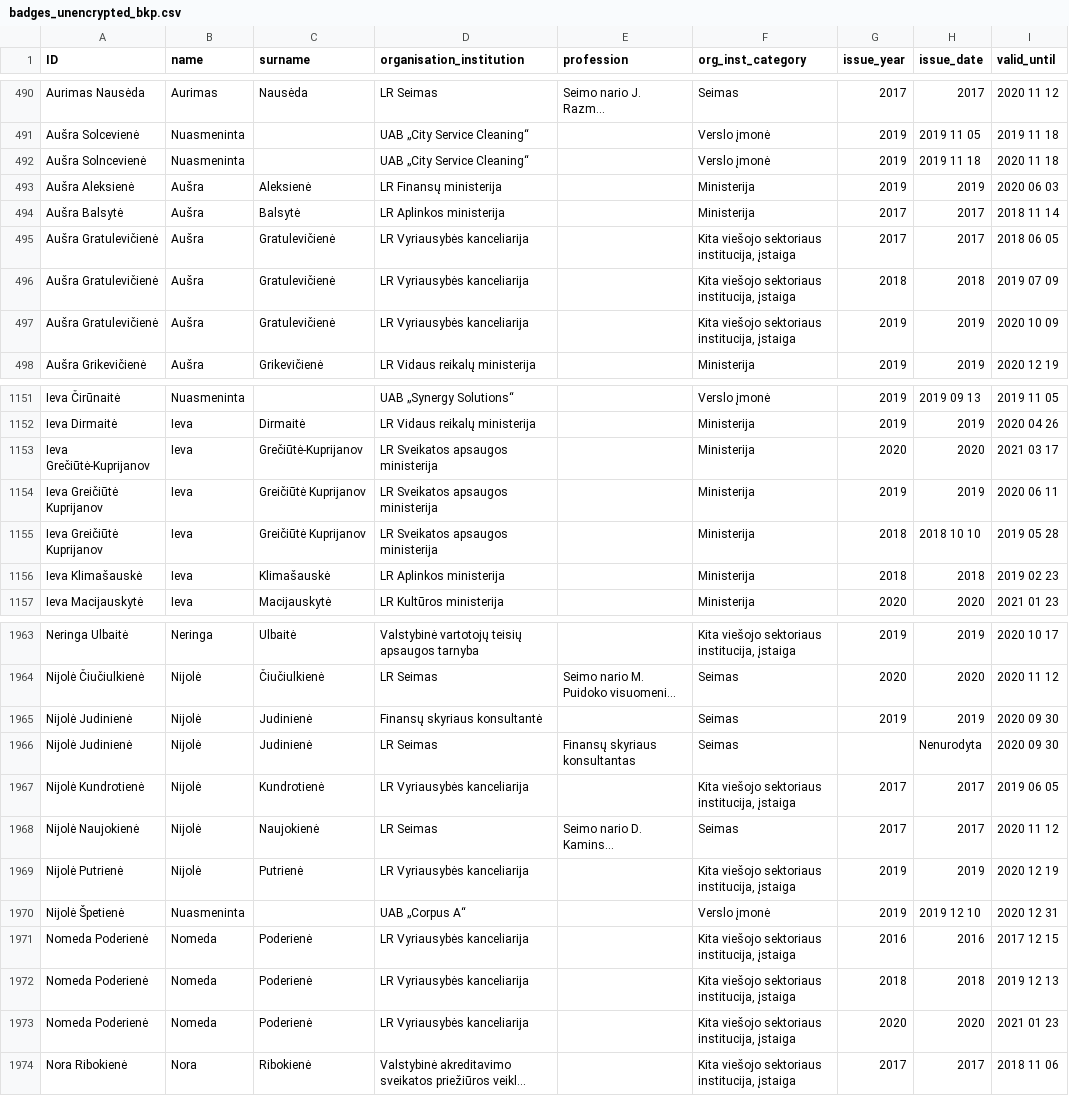
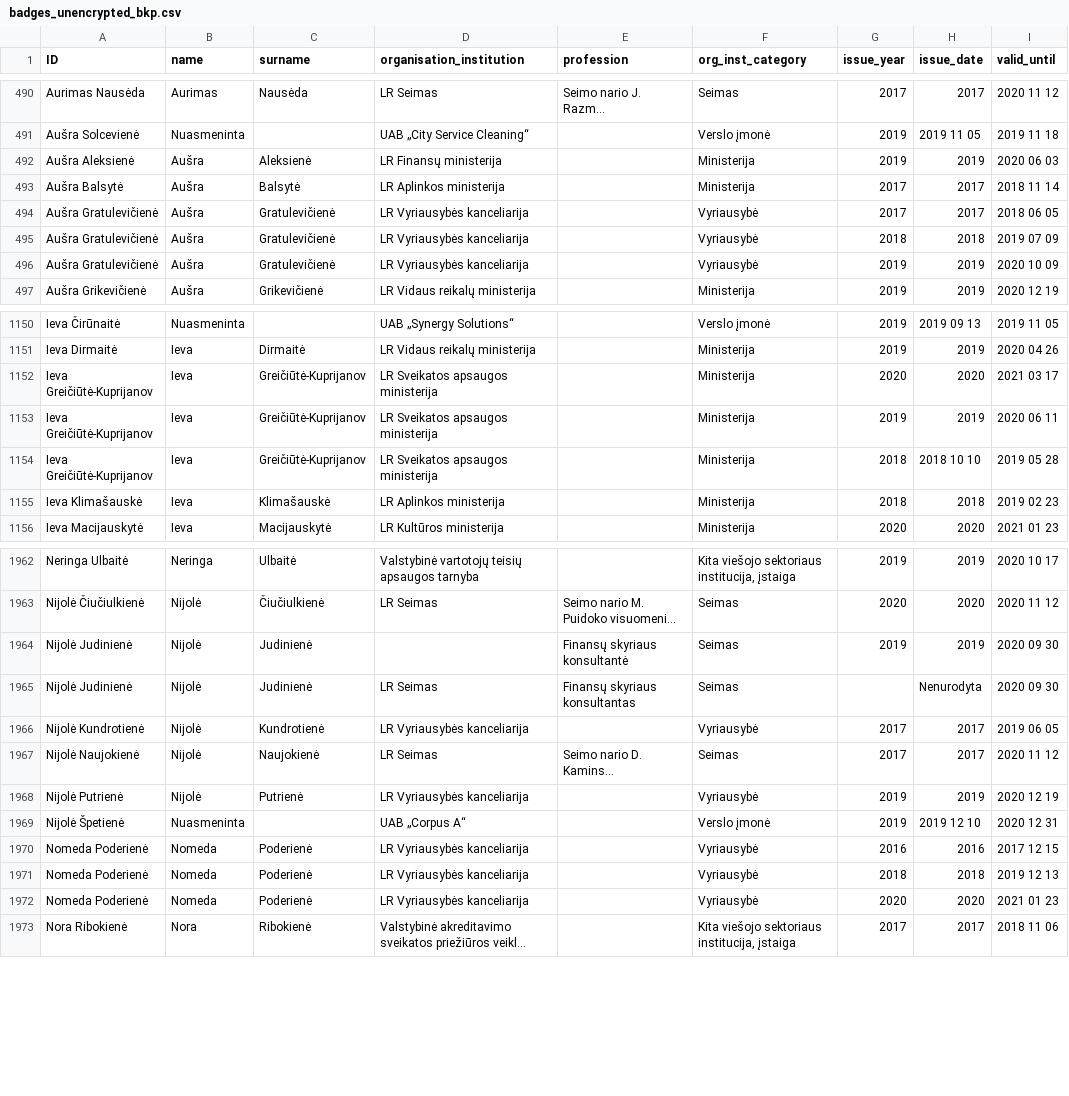
Before and after one commit to gchiara/integritywatch-lt, a CSV file: public/data/tab_b/badges_unencrypted_bkp.csv, drawn as a sheet; only a part is shown, gaps mark what is left out; long unchanged cells end in …; removed rows and columns are numbered as before the commit, all else as after; the diff covers the shown part only; the diff names each change by its address in the sheet, - before the commit and + after, or states it on an @@ line.

```diff
--- a/public/data/tab_b/badges_unencrypted_bkp.csv
+++ b/public/data/tab_b/badges_unencrypted_bkp.csv
-row 492: Aušra Solncevienė | Nuasmeninta |  | UAB „City Service Cleaning“ |  | Verslo įmonė | 2019 | 2019 11 18 | 2020 11 18
-F494:F496 (org_inst_category): Kita viešojo sektoriaus institucija, įstaiga
+F494:F496 (org_inst_category): Vyriausybė
-A1152 (ID): Ieva Grečiūtė-Kuprijanov
+A1152 (ID): Ieva Greičiūtė-Kuprijanov
-C1152 (surname): Grečiūtė-Kuprijanov
+C1152 (surname): Greičiūtė-Kuprijanov
-A1153:A1154 (ID): Ieva Greičiūtė Kuprijanov
+A1153:A1154 (ID): Ieva Greičiūtė-Kuprijanov
-C1153:C1154 (surname): Greičiūtė Kuprijanov
+C1153:C1154 (surname): Greičiūtė-Kuprijanov
-D1964 (organisation_institution): Finansų skyriaus konsultantė
+D1964 (organisation_institution): (empty)
-E1964 (profession): (empty)
+E1964 (profession): Finansų skyriaus konsultantė
-F1966 (org_inst_category): Kita viešojo sektoriaus institucija, įstaiga
+F1966 (org_inst_category): Vyriausybė
-F1968 (org_inst_category): Kita viešojo sektoriaus institucija, įstaiga
+F1968 (org_inst_category): Vyriausybė
-F1970:F1972 (org_inst_category): Kita viešojo sektoriaus institucija, įstaiga
+F1970:F1972 (org_inst_category): Vyriausybė
```
Also changed, not shown: 8 moved rows and 98 edited cells elsewhere in this file, public/data/tab_b/meetings_unencrypted.csv, public/data/tab_b/meetings_unencrypted_bkp.csv, 16 other files.
